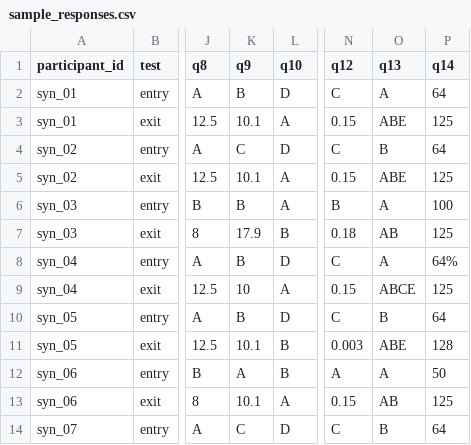
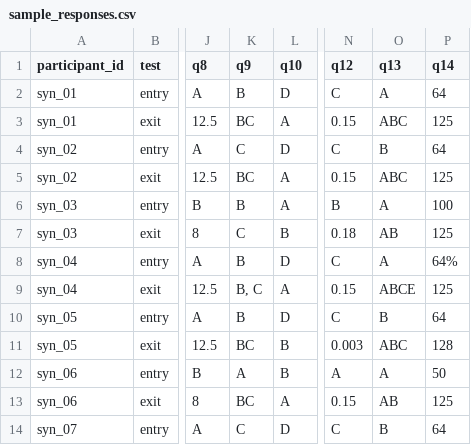
Before and after one commit to Alberelloo/AITH-2026-Hypothesis-Testing-Workshop, a CSV file: assessment/sample_responses.csv, drawn as a sheet; only a part is shown, gaps mark what is left out; the diff names each change by its address in the sheet, - before the commit and + after, or states it on an @@ line.

```diff
--- a/assessment/sample_responses.csv
+++ b/assessment/sample_responses.csv
-K3 (q9): 10.1
+K3 (q9): BC
-O3 (q13): ABE
+O3 (q13): ABC
-K5 (q9): 10.1
+K5 (q9): BC
-O5 (q13): ABE
+O5 (q13): ABC
-K7 (q9): 17.9
+K7 (q9): C
-K9 (q9): 10
+K9 (q9): B, C
-K11 (q9): 10.1
+K11 (q9): BC
-O11 (q13): ABE
+O11 (q13): ABC
-K13 (q9): 10.1
+K13 (q9): BC
```
Also changed, not shown: 6 other files.
